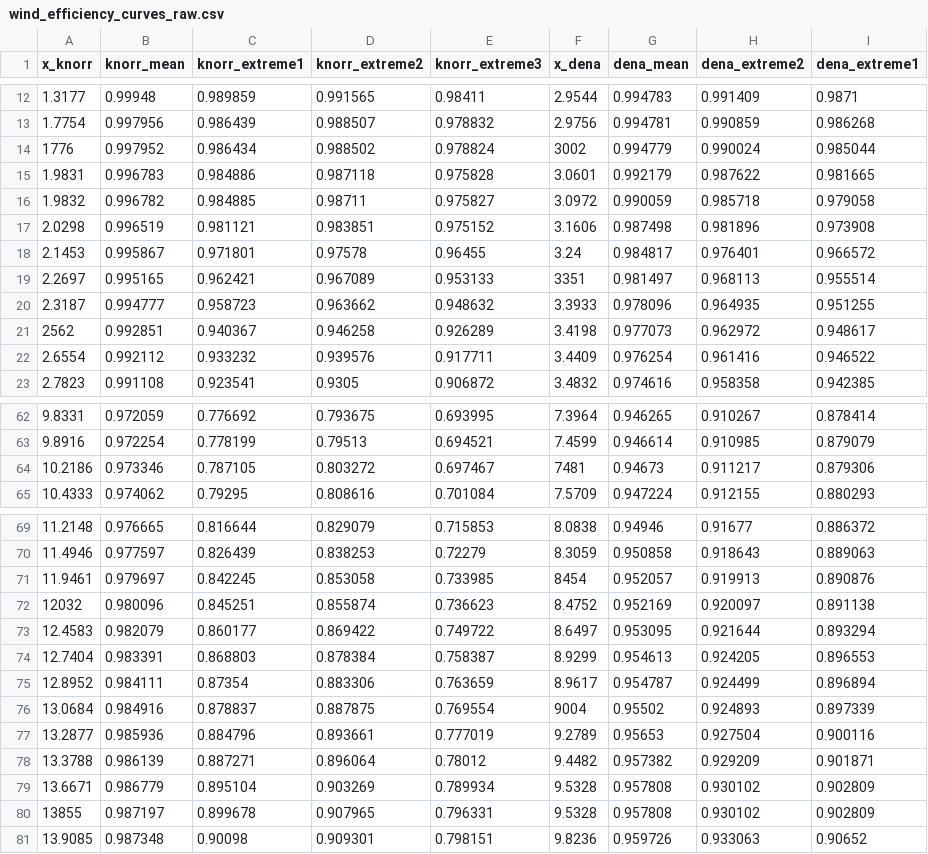
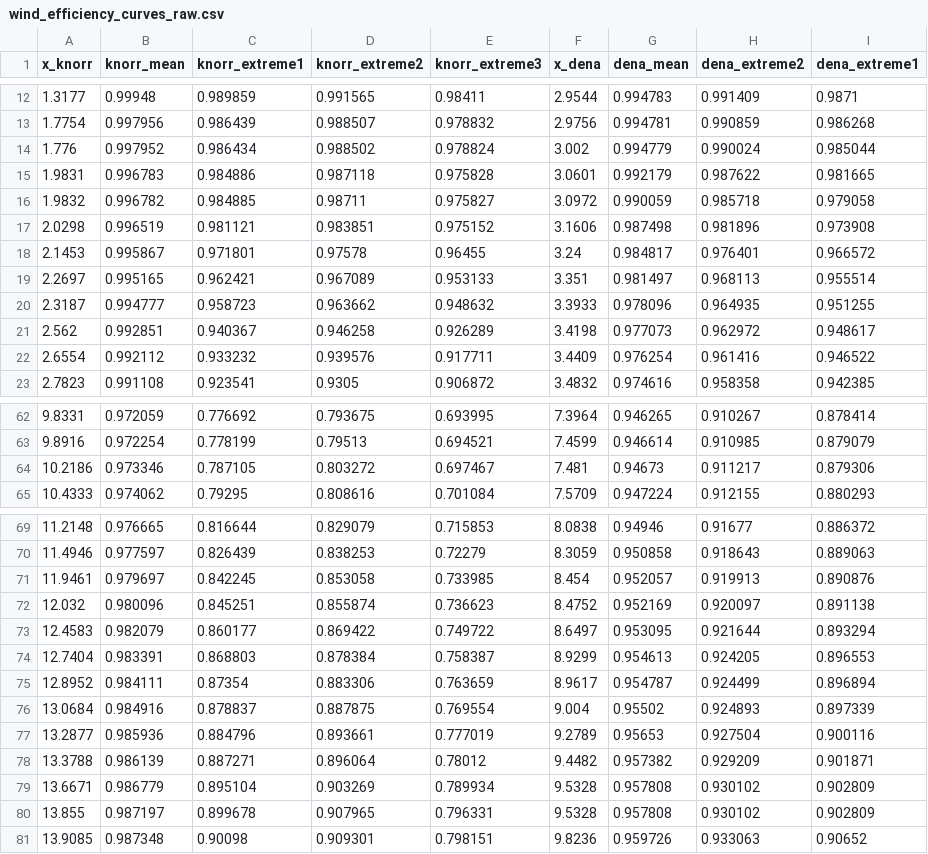
Before and after one commit to open-fred/lib_validation, a CSV file: helper_files/wind_efficiency_curves_raw.csv, drawn as a sheet; only a part is shown, gaps mark what is left out; the diff covers the shown part only.

```diff
--- a/helper_files/wind_efficiency_curves_raw.csv
+++ b/helper_files/wind_efficiency_curves_raw.csv
@@ -13,3 +13,3 @@ x_knorr,knorr_mean,knorr_extreme1,knorr_extreme2,knorr_extreme3,x_dena,dena_mean
 1.7754,0.997956,0.986439,0.988507,0.978832,2.9756,0.994781,0.990859,0.986268
-1776,0.997952,0.986434,0.988502,0.978824,3002,0.994779,0.990024,0.985044
+1.776,0.997952,0.986434,0.988502,0.978824,3.002,0.994779,0.990024,0.985044
 1.9831,0.996783,0.984886,0.987118,0.975828,3.0601,0.992179,0.987622,0.981665
@@ -18,5 +18,5 @@ x_knorr,knorr_mean,knorr_extreme1,knorr_extreme2,knorr_extreme3,x_dena,dena_mean
 2.1453,0.995867,0.971801,0.97578,0.96455,3.24,0.984817,0.976401,0.966572
-2.2697,0.995165,0.962421,0.967089,0.953133,3351,0.981497,0.968113,0.955514
+2.2697,0.995165,0.962421,0.967089,0.953133,3.351,0.981497,0.968113,0.955514
 2.3187,0.994777,0.958723,0.963662,0.948632,3.3933,0.978096,0.964935,0.951255
-2562,0.992851,0.940367,0.946258,0.926289,3.4198,0.977073,0.962972,0.948617
+2.562,0.992851,0.940367,0.946258,0.926289,3.4198,0.977073,0.962972,0.948617
 2.6554,0.992112,0.933232,0.939576,0.917711,3.4409,0.976254,0.961416,0.946522
@@ -63,3 +63,3 @@ x_knorr,knorr_mean,knorr_extreme1,knorr_extreme2,knorr_extreme3,x_dena,dena_mean
 9.8916,0.972254,0.778199,0.79513,0.694521,7.4599,0.946614,0.910985,0.879079
-10.2186,0.973346,0.787105,0.803272,0.697467,7481,0.94673,0.911217,0.879306
+10.2186,0.973346,0.787105,0.803272,0.697467,7.481,0.94673,0.911217,0.879306
 10.4333,0.974062,0.79295,0.808616,0.701084,7.5709,0.947224,0.912155,0.880293
@@ -70,4 +70,4 @@ x_knorr,knorr_mean,knorr_extreme1,knorr_extreme2,knorr_extreme3,x_dena,dena_mean
 11.4946,0.977597,0.826439,0.838253,0.72279,8.3059,0.950858,0.918643,0.889063
-11.9461,0.979697,0.842245,0.853058,0.733985,8454,0.952057,0.919913,0.890876
-12032,0.980096,0.845251,0.855874,0.736623,8.4752,0.952169,0.920097,0.891138
+11.9461,0.979697,0.842245,0.853058,0.733985,8.454,0.952057,0.919913,0.890876
+12.032,0.980096,0.845251,0.855874,0.736623,8.4752,0.952169,0.920097,0.891138
 12.4583,0.982079,0.860177,0.869422,0.749722,8.6497,0.953095,0.921644,0.893294
@@ -75,3 +75,3 @@ x_knorr,knorr_mean,knorr_extreme1,knorr_extreme2,knorr_extreme3,x_dena,dena_mean
 12.8952,0.984111,0.87354,0.883306,0.763659,8.9617,0.954787,0.924499,0.896894
-13.0684,0.984916,0.878837,0.887875,0.769554,9004,0.95502,0.924893,0.897339
+13.0684,0.984916,0.878837,0.887875,0.769554,9.004,0.95502,0.924893,0.897339
 13.2877,0.985936,0.884796,0.893661,0.777019,9.2789,0.95653,0.927504,0.900116
@@ -79,3 +79,3 @@ x_knorr,knorr_mean,knorr_extreme1,knorr_extreme2,knorr_extreme3,x_dena,dena_mean
 13.6671,0.986779,0.895104,0.903269,0.789934,9.5328,0.957808,0.930102,0.902809
-13855,0.987197,0.899678,0.907965,0.796331,9.5328,0.957808,0.930102,0.902809
+13.855,0.987197,0.899678,0.907965,0.796331,9.5328,0.957808,0.930102,0.902809
 13.9085,0.987348,0.90098,0.909301,0.798151,9.8236,0.959726,0.933063,0.90652
```
Also changed, not shown: 1 added row, 1 removed row and 29 edited cells elsewhere in this file.
